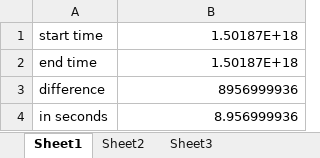
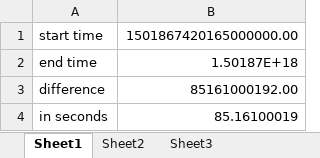
Before and after one commit to nanduriprabhakar/Data_Science_Team_Project, an Excel workbook: seconds_calculator.xlsx, sheet Sheet1, drawn as a sheet; values as stored, in another font and other column widths than the file's, no borders; the diff names each change by its address in the sheet, - before the commit and + after, or states it on an @@ line.

```diff
--- a/seconds_calculator.xlsx (sheet Sheet1)
+++ b/seconds_calculator.xlsx (sheet Sheet1)
-B1: 1.50187E+18
+B1: 1501867420165000000.00
-B3: 8956999936
+B3: 85161000192.00
-B4: 8.956999936
+B4: 85.16100019
```
Also changed, not shown: 15 other files.
